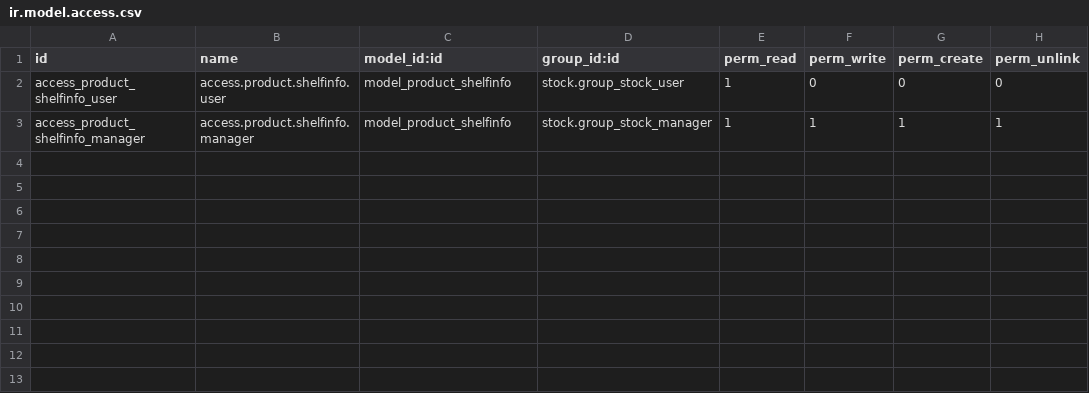
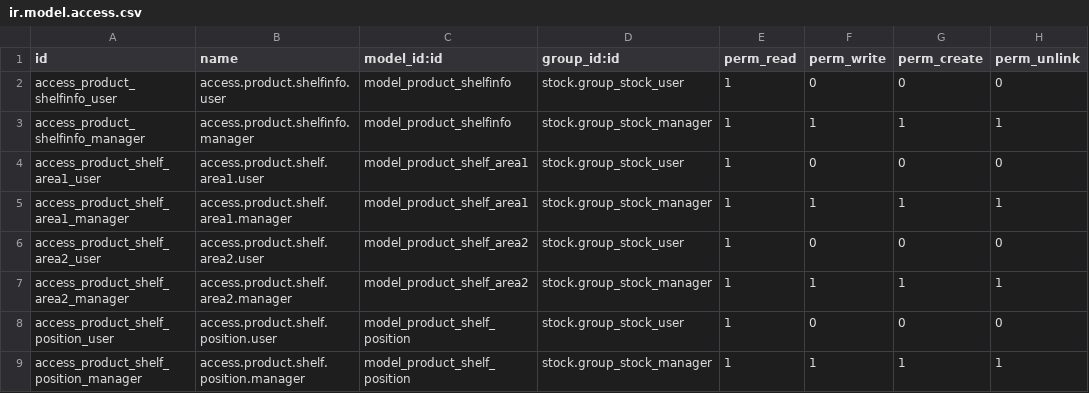
Before and after one commit to qrtl/axls-custom, a CSV file: stock_product_shelfinfo/security/ir.model.access.csv, drawn as a sheet.

Commit message:
[3409][IMP] stock_product_shelfinfo: create new model area1 & area2 and change the fields type to many2one on product.shelfinfo model #24
[IMP] stock_product_shelfinfo: create new model area1 & area2 and change the fields type to many2one on product.shelfinfo model

```diff
--- a/stock_product_shelfinfo/security/ir.model.access.csv
+++ b/stock_product_shelfinfo/security/ir.model.access.csv
@@ -3 +3,7 @@ access_product_shelfinfo_user,access.product.shelfinfo.user,model_product_shelfi
 access_product_shelfinfo_manager,access.product.shelfinfo.manager,model_product_shelfinfo,stock.group_stock_manager,1,1,1,1
+access_product_shelf_area1_user,access.product.shelf.area1.user,model_product_shelf_area1,stock.group_stock_user,1,0,0,0
+access_product_shelf_area1_manager,access.product.shelf.area1.manager,model_product_shelf_area1,stock.group_stock_manager,1,1,1,1
+access_product_shelf_area2_user,access.product.shelf.area2.user,model_product_shelf_area2,stock.group_stock_user,1,0,0,0
+access_product_shelf_area2_manager,access.product.shelf.area2.manager,model_product_shelf_area2,stock.group_stock_manager,1,1,1,1
+access_product_shelf_position_user,access.product.shelf.position.user,model_product_shelf_position,stock.group_stock_user,1,0,0,0
+access_product_shelf_position_manager,access.product.shelf.position.manager,model_product_shelf_position,stock.group_stock_manager,1,1,1,1
```
Also changed, not shown: 16 other files.
